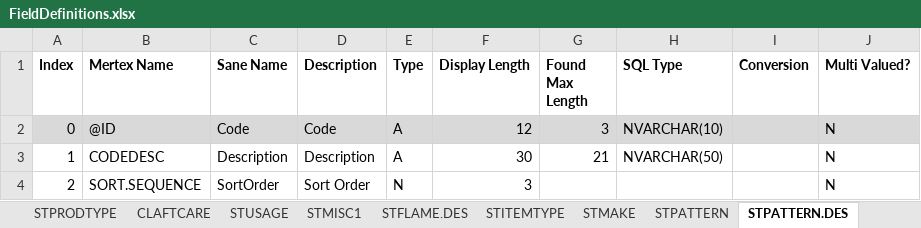
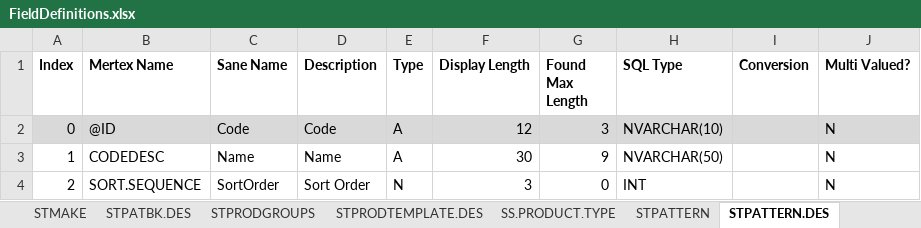
Before and after one commit to Thomas-Charles-Clark/MertexerV2, an Excel workbook: MertexerV2/Notes/FieldDefinitions.xlsx, sheet STPATTERN.DES, drawn as a sheet; values as stored, in another font and other column widths than the file's, no borders; the diff names each change by its address in the sheet, - before the commit and + after, or states it on an @@ line.

```diff
--- a/MertexerV2/Notes/FieldDefinitions.xlsx (sheet STPATTERN.DES)
+++ b/MertexerV2/Notes/FieldDefinitions.xlsx (sheet STPATTERN.DES)
+sheet tab: STPATBK.DES
+sheet tab: STPRODGROUPS
+sheet tab: STPRODTEMPLATE.DES
+sheet tab: SS.PRODUCT.TYPE
-C3 (Sane Name): Description
+C3 (Sane Name): Name
-D3 (Description): Description
+D3 (Description): Name
-G3 (Found Max Length): 21
+G3 (Found Max Length): 9
-G4 (Found Max Length): (empty)
+G4 (Found Max Length): 0
-H4 (SQL Type): (empty)
+H4 (SQL Type): INT
```
Also changed, not shown: sheet STPATTERN, sheet STMISC2, other sheet tabs, 46 other files.
